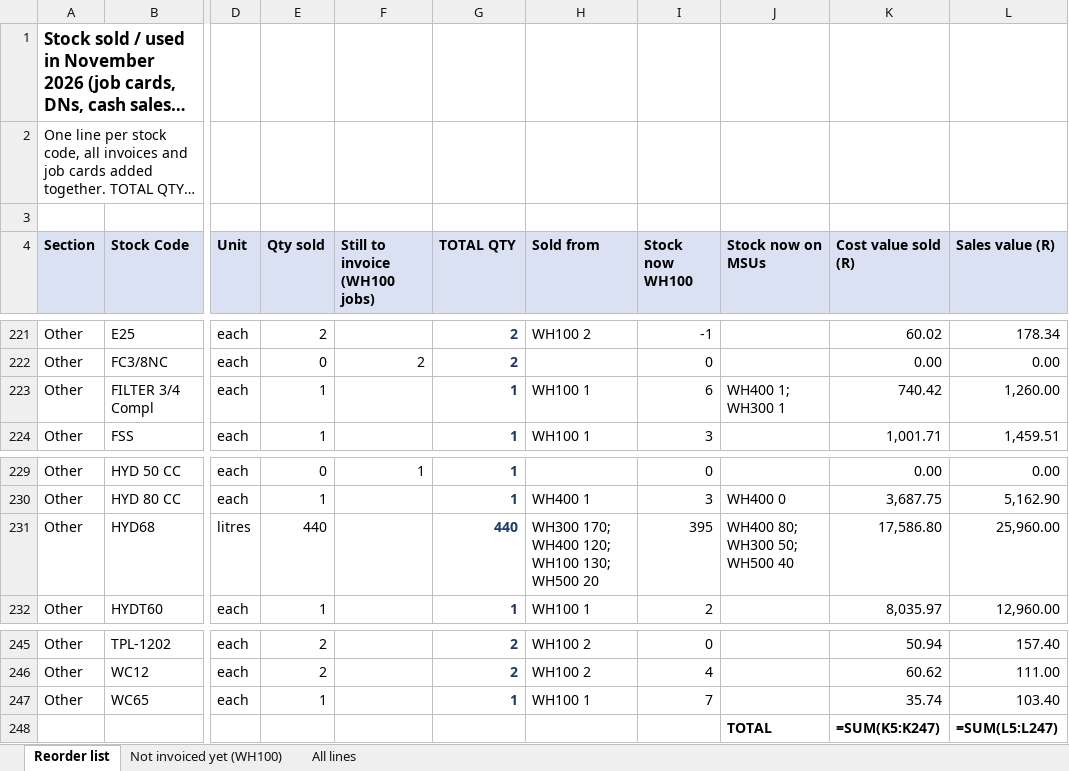
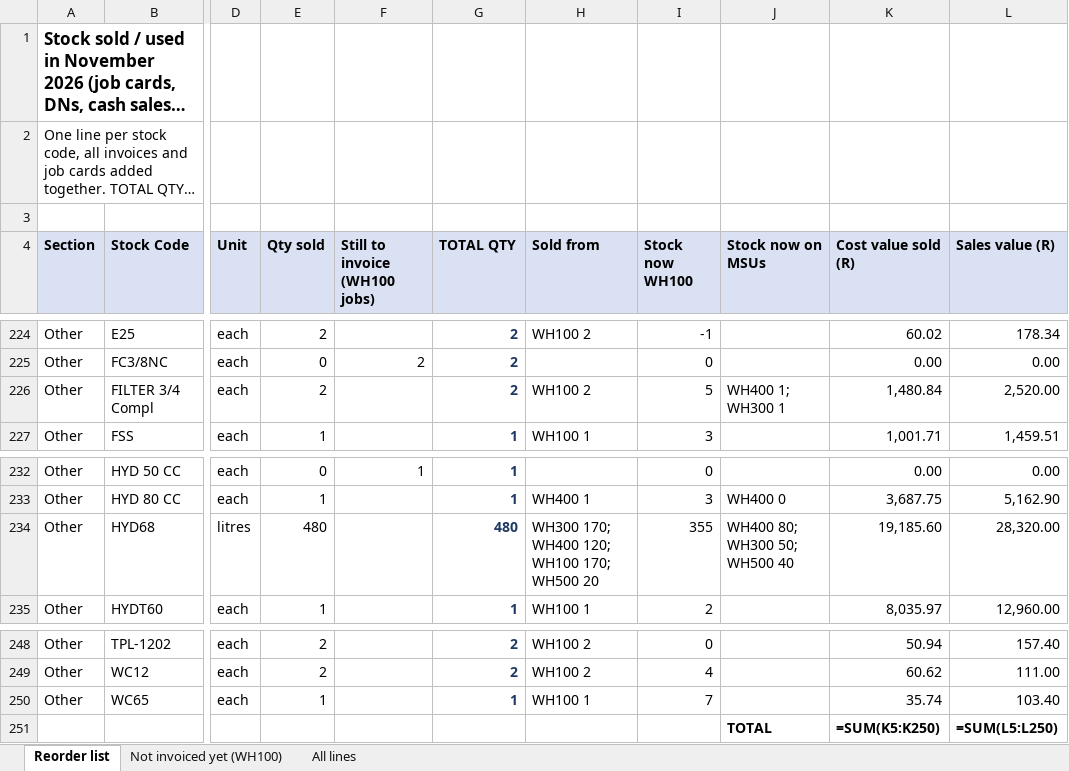
Before and after one commit to MichaelB1300/Pirtek-stock---live, an Excel workbook: Sold_November_2026.xlsx, sheet Reorder list, drawn as a sheet; only a part is shown, gaps mark what is left out; long unchanged cells end in …; values as stored, in another font and other column widths than the file's, no borders; formulas without a stored value are shown as written; addresses are those after the commit; the diff covers the shown part only; the diff names each change by its address in the sheet, - before the commit and + after, or states it on an @@ line.

```diff
--- a/Sold_November_2026.xlsx (sheet Reorder list)
+++ b/Sold_November_2026.xlsx (sheet Reorder list)
-E226 (Qty sold): 1
+E226 (Qty sold): 2
-G226 (TOTAL QTY): 1
+G226 (TOTAL QTY): 2
-H226 (Sold from): WH100 1
+H226 (Sold from): WH100 2
-I226 (Stock now WH100): 6
+I226 (Stock now WH100): 5
-K226 (Cost value sold (R)): 740.42
+K226 (Cost value sold (R)): 1,480.84
-L226 (Sales value (R)): 1,260.00
+L226 (Sales value (R)): 2,520.00
-E234 (Qty sold): 440
+E234 (Qty sold): 480
-G234 (TOTAL QTY): 440
+G234 (TOTAL QTY): 480
-H234 (Sold from): WH300 170; WH400 120; WH100 130; WH500 20
+H234 (Sold from): WH300 170; WH400 120; WH100 170; WH500 20
-I234 (Stock now WH100): 395
+I234 (Stock now WH100): 355
-K234 (Cost value sold (R)): 17,586.80
+K234 (Cost value sold (R)): 19,185.60
-L234 (Sales value (R)): 25,960.00
+L234 (Sales value (R)): 28,320.00
-K251 (Cost value sold (R)): =SUM(K5:K247)
+K251 (Cost value sold (R)): =SUM(K5:K250)
-L251 (Sales value (R)): =SUM(L5:L247)
+L251 (Sales value (R)): =SUM(L5:L250)
```
Also changed, not shown: 3 added rows and 12 edited cells elsewhere in this sheet, sheet All lines, sheet Not invoiced yet (WH100), 7 other files.
